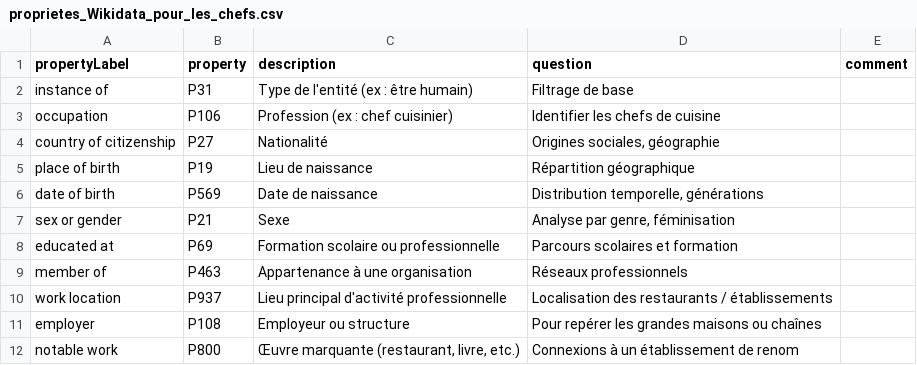
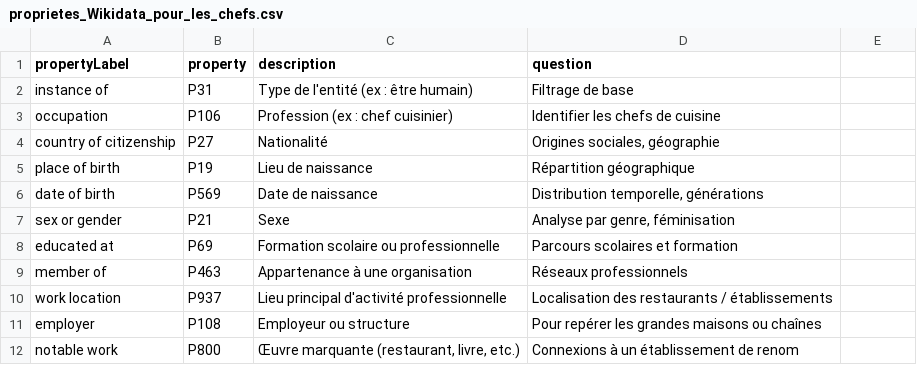
Before and after one commit to nassimmaliki/ballon_dor, a CSV file: Wikidata/proprietes_Wikidata_pour_les_chefs.csv, drawn as a sheet.

Commit message:
Update proprietes_Wikidata_pour_les_chefs.csv

```diff
--- a/Wikidata/proprietes_Wikidata_pour_les_chefs.csv
+++ b/Wikidata/proprietes_Wikidata_pour_les_chefs.csv
@@ -1,2 +1,2 @@
-propertyLabel,property,description,question,comment
+propertyLabel,property,description,question
 instance of,P31,Type de l'entité (ex : être humain),Filtrage de base
```
